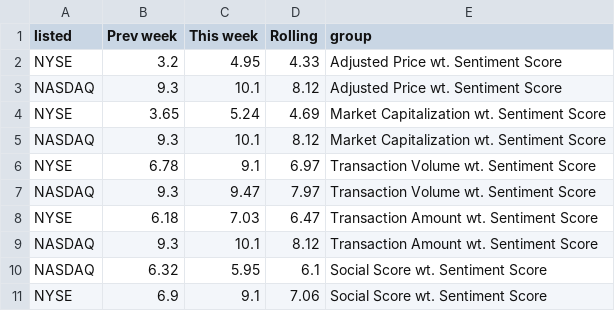
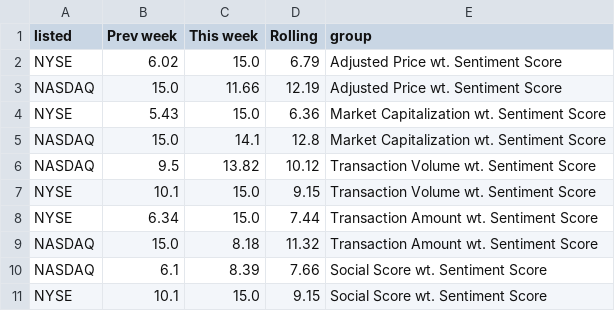
Before and after one commit to staedi/dw_sentiment, a CSV file: datawrapper_us_week_listed.csv, drawn as a sheet.

```diff
--- a/datawrapper_us_week_listed.csv
+++ b/datawrapper_us_week_listed.csv
@@ -1,11 +1,11 @@
 listed,Prev week,This week,Rolling,group
-NYSE,3.2,4.95,4.33,Adjusted Price wt. Sentiment Score
-NASDAQ,9.3,10.1,8.12,Adjusted Price wt. Sentiment Score
-NYSE,3.65,5.24,4.69,Market Capitalization wt. Sentiment Score
-NASDAQ,9.3,10.1,8.12,Market Capitalization wt. Sentiment Score
-NYSE,6.78,9.1,6.97,Transaction Volume wt. Sentiment Score
-NASDAQ,9.3,9.47,7.97,Transaction Volume wt. Sentiment Score
-NYSE,6.18,7.03,6.47,Transaction Amount wt. Sentiment Score
-NASDAQ,9.3,10.1,8.12,Transaction Amount wt. Sentiment Score
-NASDAQ,6.32,5.95,6.1,Social Score wt. Sentiment Score
-NYSE,6.9,9.1,7.06,Social Score wt. Sentiment Score
+NYSE,6.02,15.0,6.79,Adjusted Price wt. Sentiment Score
+NASDAQ,15.0,11.66,12.19,Adjusted Price wt. Sentiment Score
+NYSE,5.43,15.0,6.36,Market Capitalization wt. Sentiment Score
+NASDAQ,15.0,14.1,12.8,Market Capitalization wt. Sentiment Score
+NASDAQ,9.5,13.82,10.12,Transaction Volume wt. Sentiment Score
+NYSE,10.1,15.0,9.15,Transaction Volume wt. Sentiment Score
+NYSE,6.34,15.0,7.44,Transaction Amount wt. Sentiment Score
+NASDAQ,15.0,8.18,11.32,Transaction Amount wt. Sentiment Score
+NASDAQ,6.1,8.39,7.66,Social Score wt. Sentiment Score
+NYSE,10.1,15.0,9.15,Social Score wt. Sentiment Score
```
Also changed, not shown: datawrapper_us_week_name.csv, datawrapper_us_week_sector.csv.
